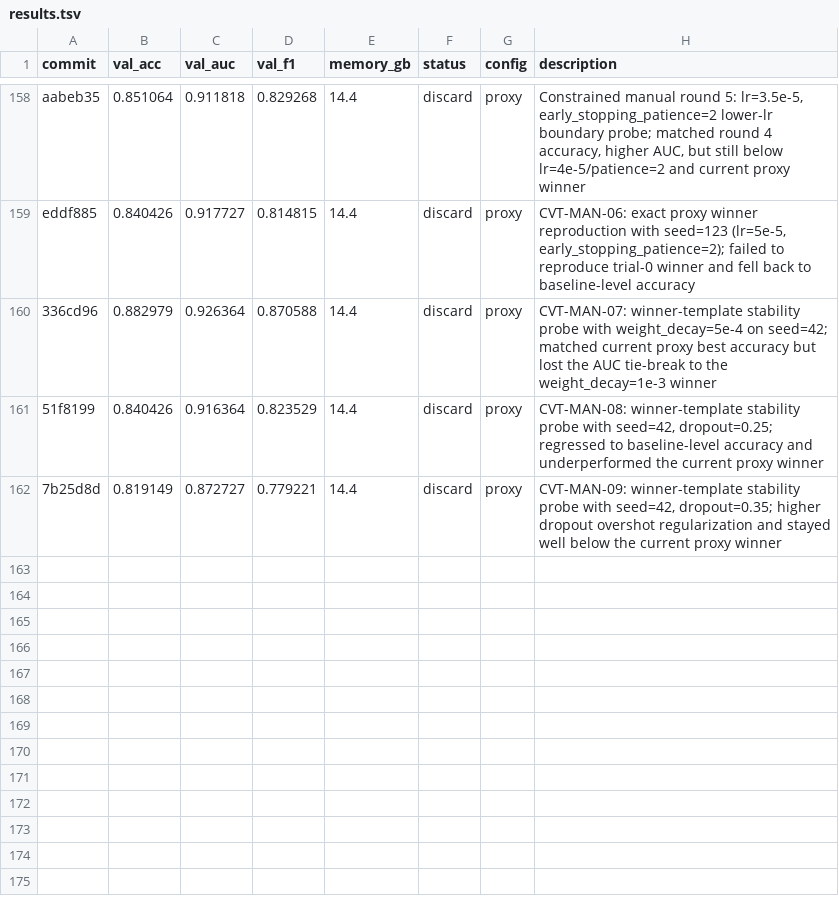
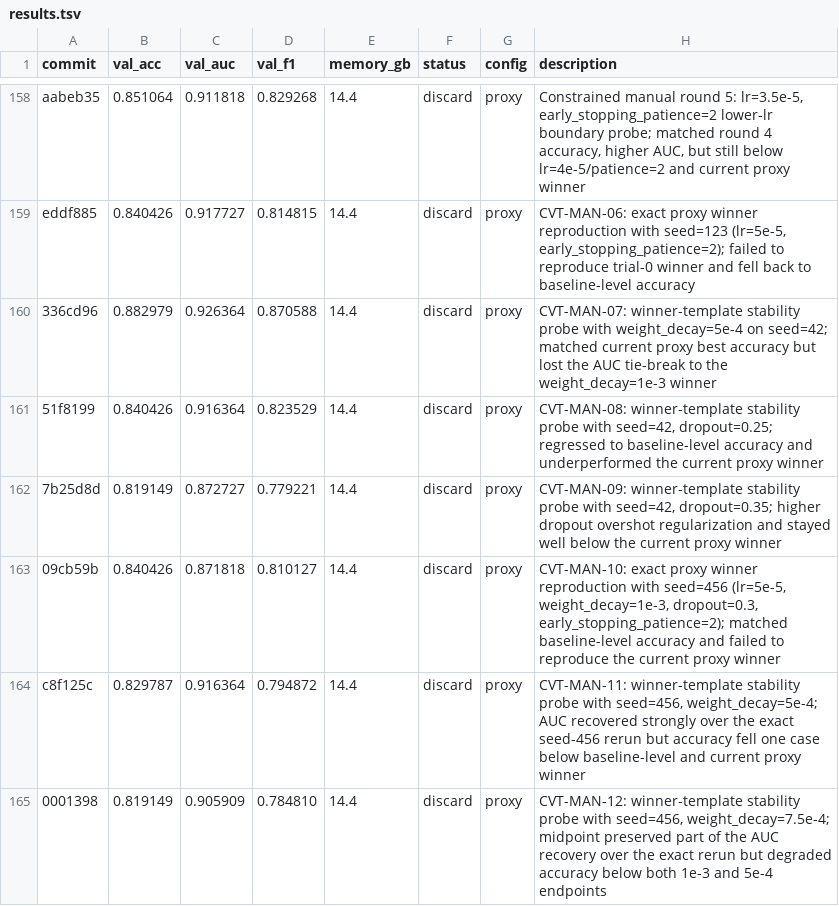
Before and after one commit to justgooo/ankle-recognition, a TSV file: results.tsv, drawn as a sheet; only a part is shown, gaps mark what is left out.

```diff
--- a/results.tsv
+++ b/results.tsv
@@ -162 +162,4 @@ eddf885	0.840426	0.917727	0.814815	14.4	discard	proxy	CVT-MAN-06: exact proxy wi
 7b25d8d	0.819149	0.872727	0.779221	14.4	discard	proxy	CVT-MAN-09: winner-template stability probe with seed=42, dropout=0.35; higher dropout overshot regularization and stayed well below the current proxy winner
+09cb59b	0.840426	0.871818	0.810127	14.4	discard	proxy	CVT-MAN-10: exact proxy winner reproduction with seed=456 (lr=5e-5, weight_decay=1e-3, dropout=0.3, early_stopping_patience=2); matched baseline-level accuracy and failed to reproduce the current proxy winner
+c8f125c	0.829787	0.916364	0.794872	14.4	discard	proxy	CVT-MAN-11: winner-template stability probe with seed=456, weight_decay=5e-4; AUC recovered strongly over the exact seed-456 rerun but accuracy fell one case below baseline-level and current proxy winner
+0001398	0.819149	0.905909	0.784810	14.4	discard	proxy	CVT-MAN-12: winner-template stability probe with seed=456, weight_decay=7.5e-4; midpoint preserved part of the AUC recovery over the exact rerun but degraded accuracy below both 1e-3 and 5e-4 endpoints
```
Also changed, not shown: 2 other files.
